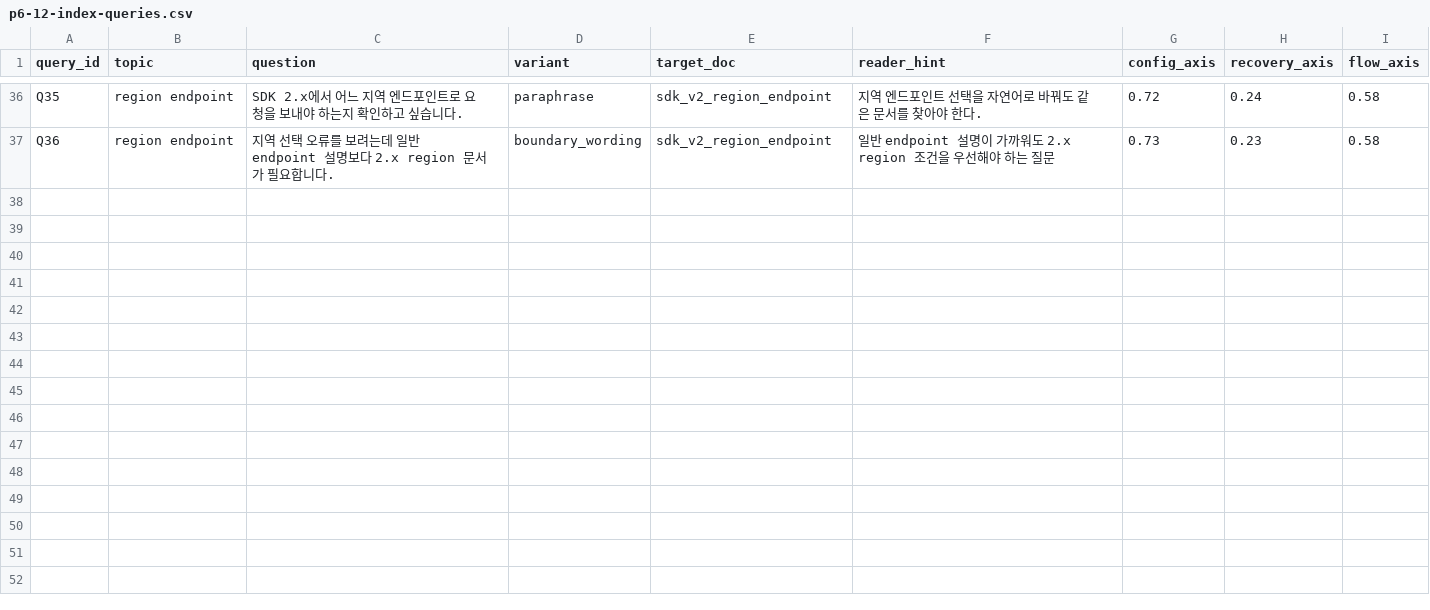
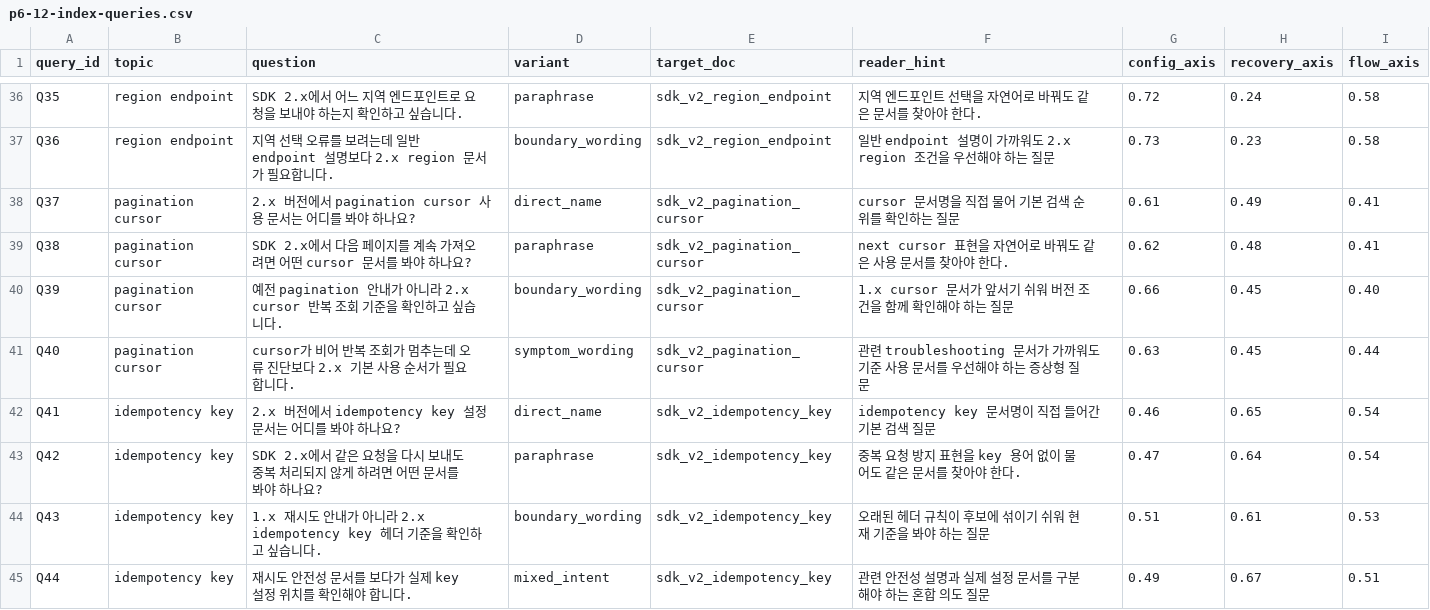
Before and after one commit to devchan64/AiBook, a CSV file: docs/assets/part-06/chapter-12/p6-12-index-queries.csv, drawn as a sheet; only a part is shown, gaps mark what is left out; the diff covers the shown part only.

Commit message:
Improve P6-12.2 index quality example

```diff
--- a/docs/assets/part-06/chapter-12/p6-12-index-queries.csv
+++ b/docs/assets/part-06/chapter-12/p6-12-index-queries.csv
@@ -37 +37,9 @@ Q35,region endpoint,SDK 2.x에서 어느 지역 엔드포인트로 요청을 보
 Q36,region endpoint,지역 선택 오류를 보려는데 일반 endpoint 설명보다 2.x region 문서가 필요합니다.,boundary_wording,sdk_v2_region_endpoint,일반 endpoint 설명이 가까워도 2.x region 조건을 우선해야 하는 질문,0.73,0.23,0.58
+Q37,pagination cursor,2.x 버전에서 pagination cursor 사용 문서는 어디를 봐야 하나요?,direct_name,sdk_v2_pagination_cursor,cursor 문서명을 직접 물어 기본 검색 순위를 확인하는 질문,0.61,0.49,0.41
+Q38,pagination cursor,SDK 2.x에서 다음 페이지를 계속 가져오려면 어떤 cursor 문서를 봐야 하나요?,paraphrase,sdk_v2_pagination_cursor,next cursor 표현을 자연어로 바꿔도 같은 사용 문서를 찾아야 한다.,0.62,0.48,0.41
+Q39,pagination cursor,예전 pagination 안내가 아니라 2.x cursor 반복 조회 기준을 확인하고 싶습니다.,boundary_wording,sdk_v2_pagination_cursor,1.x cursor 문서가 앞서기 쉬워 버전 조건을 함께 확인해야 하는 질문,0.66,0.45,0.40
+Q40,pagination cursor,cursor가 비어 반복 조회가 멈추는데 오류 진단보다 2.x 기본 사용 순서가 필요합니다.,symptom_wording,sdk_v2_pagination_cursor,관련 troubleshooting 문서가 가까워도 기준 사용 문서를 우선해야 하는 증상형 질문,0.63,0.45,0.44
+Q41,idempotency key,2.x 버전에서 idempotency key 설정 문서는 어디를 봐야 하나요?,direct_name,sdk_v2_idempotency_key,idempotency key 문서명이 직접 들어간 기본 검색 질문,0.46,0.65,0.54
+Q42,idempotency key,SDK 2.x에서 같은 요청을 다시 보내도 중복 처리되지 않게 하려면 어떤 문서를 봐야 하나요?,paraphrase,sdk_v2_idempotency_key,중복 요청 방지 표현을 key 용어 없이 물어도 같은 문서를 찾아야 한다.,0.47,0.64,0.54
+Q43,idempotency key,1.x 재시도 안내가 아니라 2.x idempotency key 헤더 기준을 확인하고 싶습니다.,boundary_wording,sdk_v2_idempotency_key,오래된 헤더 규칙이 후보에 섞이기 쉬워 현재 기준을 봐야 하는 질문,0.51,0.61,0.53
+Q44,idempotency key,재시도 안전성 문서를 보다가 실제 key 설정 위치를 확인해야 합니다.,mixed_intent,sdk_v2_idempotency_key,관련 안전성 설명과 실제 설정 문서를 구분해야 하는 혼합 의도 질문,0.49,0.67,0.51
```
Also changed, not shown: 8 added rows elsewhere in this file, docs/assets/part-06/chapter-12/p6-12-index-documents.csv, 5 other files.
